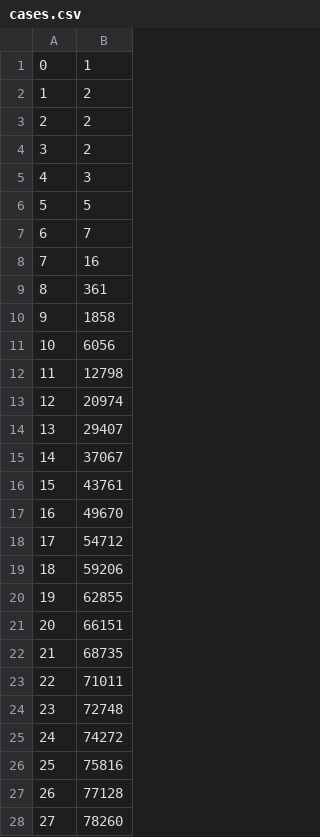
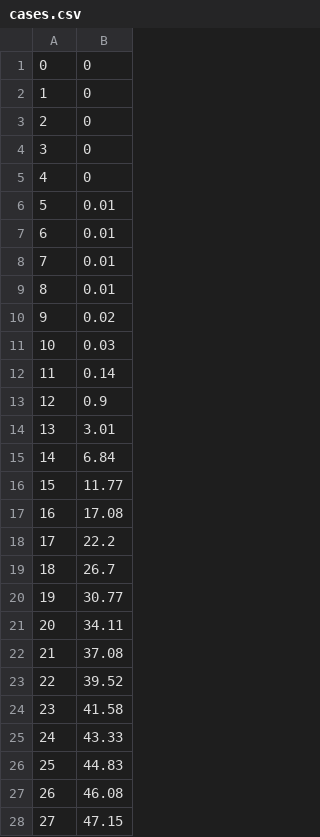
Before and after one commit to db200253/Mesure_RI, a CSV file: src/main/ressources/alea/cases.csv, drawn as a sheet; only a part is shown; the diff covers the shown part only.

```diff
--- a/src/main/ressources/alea/cases.csv
+++ b/src/main/ressources/alea/cases.csv
@@ -1,28 +1,28 @@
-0,1
-1,2
-2,2
-3,2
-4,3
-5,5
-6,7
-7,16
-8,361
-9,1858
-10,6056
-11,12798
-12,20974
-13,29407
-14,37067
-15,43761
-16,49670
-17,54712
-18,59206
-19,62855
-20,66151
-21,68735
-22,71011
-23,72748
-24,74272
-25,75816
-26,77128
-27,78260
+0,0
+1,0
+2,0
+3,0
+4,0
+5,0.01
+6,0.01
+7,0.01
+8,0.01
+9,0.02
+10,0.03
+11,0.14
+12,0.9
+13,3.01
+14,6.84
+15,11.77
+16,17.08
+17,22.2
+18,26.7
+19,30.77
+20,34.11
+21,37.08
+22,39.52
+23,41.58
+24,43.33
+25,44.83
+26,46.08
+27,47.15
```
Also changed, not shown: 63 edited cells elsewhere in this file, src/main/ressources/nothing/cases.csv, src/main/ressources/select/cases.csv, 6 other files.
